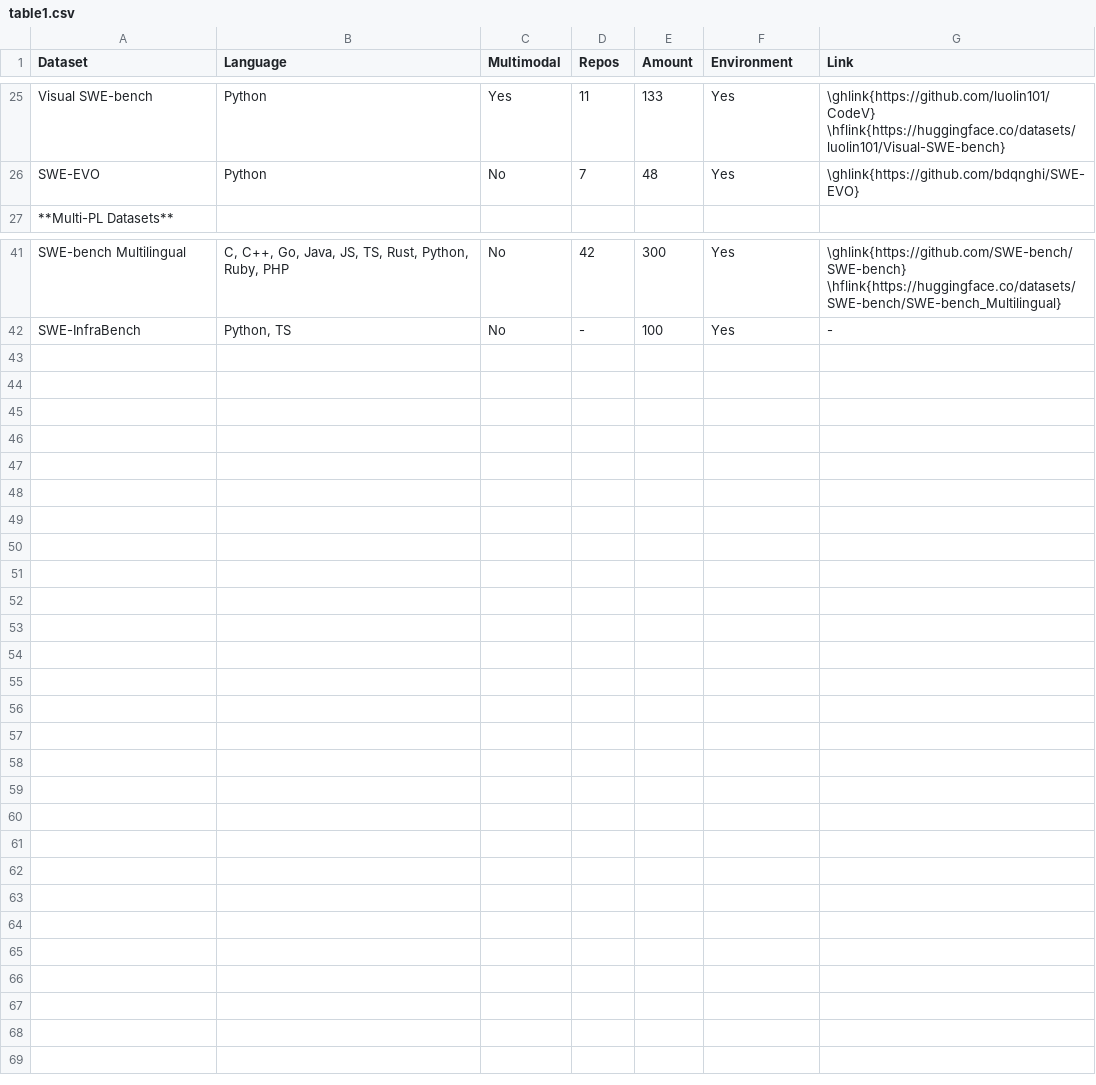
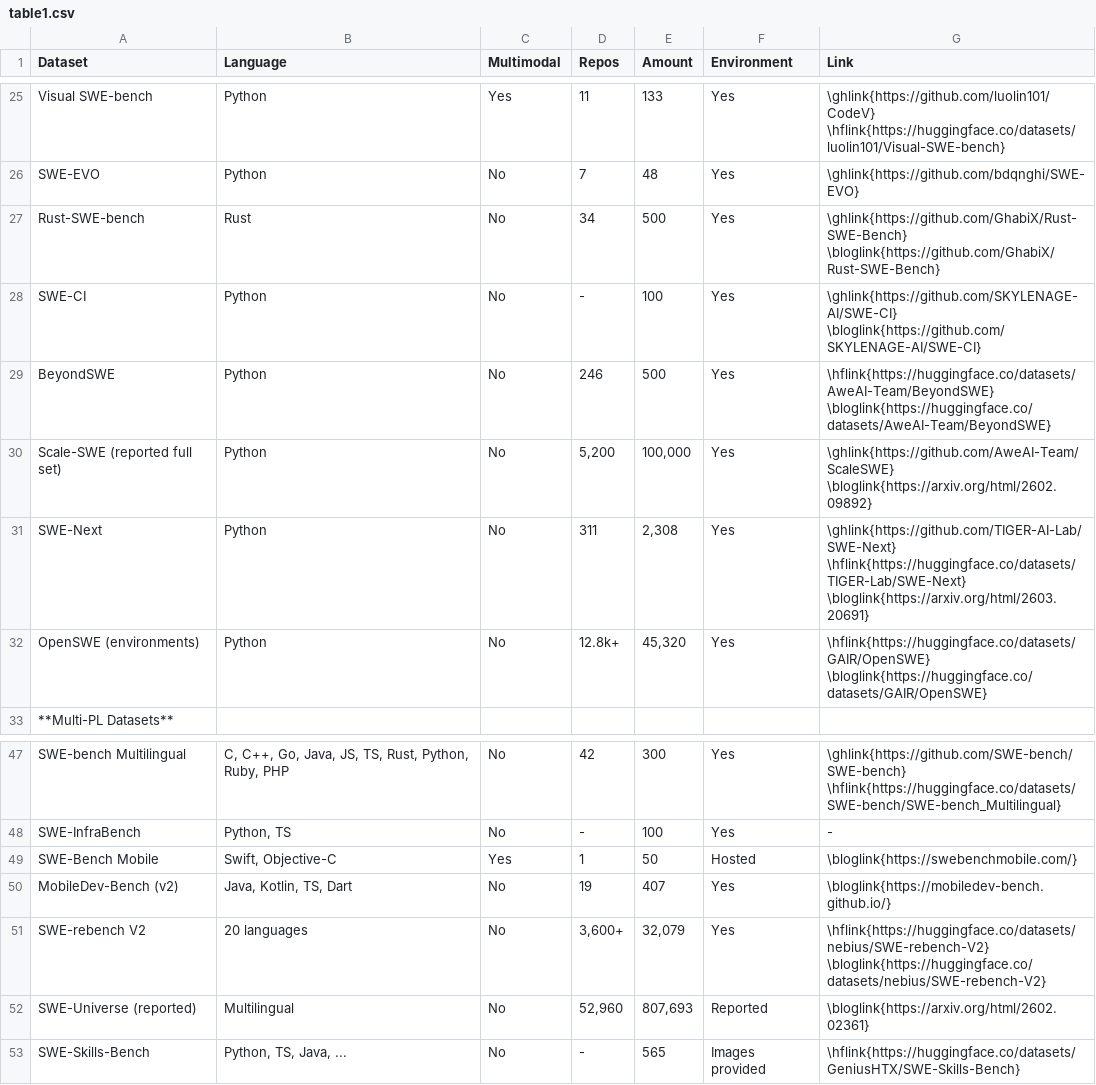
Before and after one commit to DeepSoftwareAnalytics/Awesome-Issue-Resolution, a CSV file: app/data/tables/table1.csv, drawn as a sheet; only a part is shown, gaps mark what is left out; the diff names each change by its address in the sheet, - before the commit and + after, or states it on an @@ line.

Commit message:
docs: incorporate verified dataset updates from PR #2
Correct task, environment, and trajectory counts using primary sources.
Sync dataset tables and document versions, scope, and approximate counts.

Refs #2

```diff
--- a/app/data/tables/table1.csv
+++ b/app/data/tables/table1.csv
+row 27: Rust-SWE-bench | Rust | No | 34 | 500 | Yes | \ghlink{https://github.com/GhabiX/Rust-SWE-Bench} \bloglink{https://github.com/GhabiX/Rust-SWE-Bench}
+row 28: SWE-CI | Python | No | - | 100 | Yes | \ghlink{https://github.com/SKYLENAGE-AI/SWE-CI} \bloglink{https://github.com/SKYLENAGE-AI/SWE-CI}
+row 29: BeyondSWE | Python | No | 246 | 500 | Yes | \hflink{https://huggingface.co/datasets/AweAI-Team/BeyondSWE} \bloglink{https://huggingface.co/datasets/AweAI-Team/BeyondSWE}
+row 30: Scale-SWE (reported full set) | Python | No | 5,200 | 100,000 | Yes | \ghlink{https://github.com/AweAI-Team/ScaleSWE} \bloglink{https://arxiv.org/html/2602.09892}
+row 31: SWE-Next | Python | No | 311 | 2,308 | Yes | \ghlink{https://github.com/TIGER-AI-Lab/SWE-Next} \hflink{https://huggingface.co/datasets/TIGER-Lab/SWE-Next} \bloglink{https://arxiv.org/html/2603.20691}
+row 32: OpenSWE (environments) | Python | No | 12.8k+ | 45,320 | Yes | \hflink{https://huggingface.co/datasets/GAIR/OpenSWE} \bloglink{https://huggingface.co/datasets/GAIR/OpenSWE}
+row 49: SWE-Bench Mobile | Swift, Objective-C | Yes | 1 | 50 | Hosted | \bloglink{https://swebenchmobile.com/}
+row 50: MobileDev-Bench (v2) | Java, Kotlin, TS, Dart | No | 19 | 407 | Yes | \bloglink{https://mobiledev-bench.github.io/}
+row 51: SWE-rebench V2 | 20 languages | No | 3,600+ | 32,079 | Yes | \hflink{https://huggingface.co/datasets/nebius/SWE-rebench-V2} \bloglink{https://huggingface.co/datasets/nebius/SWE-rebench-V2}
+row 52: SWE-Universe (reported) | Multilingual | No | 52,960 | 807,693 | Reported | \bloglink{https://arxiv.org/html/2602.02361}
+row 53: SWE-Skills-Bench | Python, TS, Java, ... | No | - | 565 | Images provided | \hflink{https://huggingface.co/datasets/GeniusHTX/SWE-Skills-Bench}
```
Also changed, not shown: app/data/tables/table2.csv, 7 other files.
